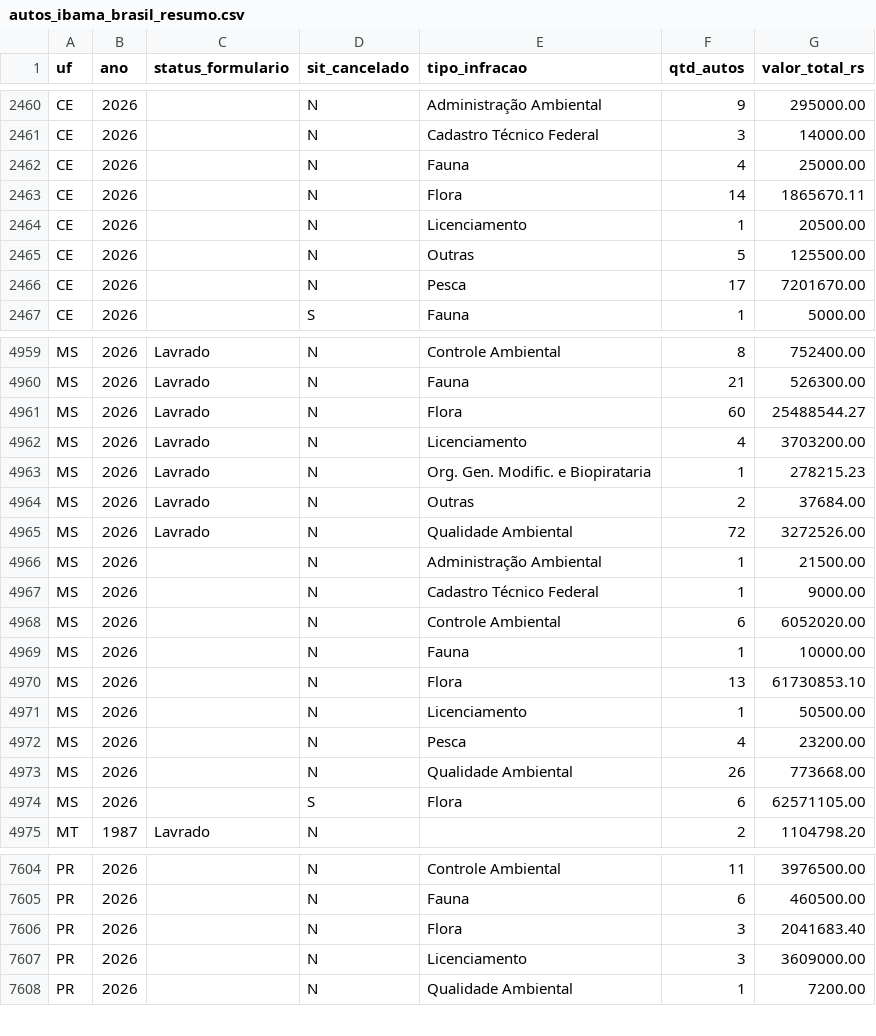
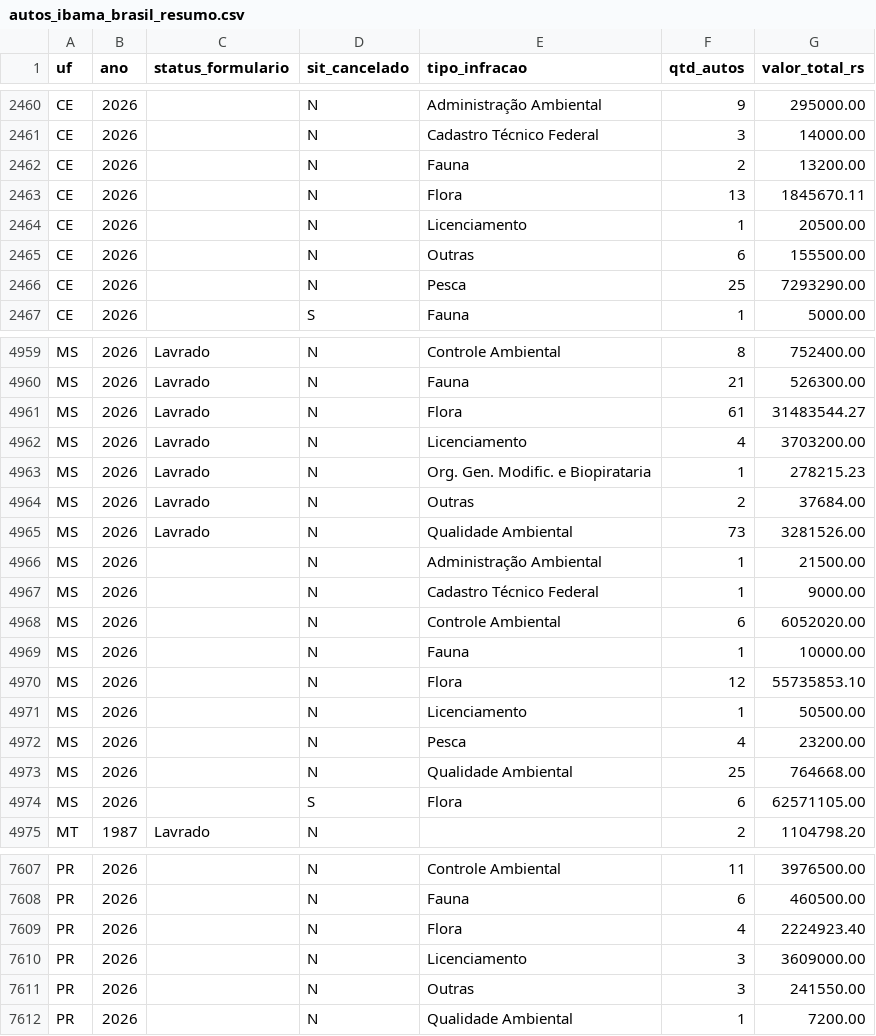
Before and after one commit to jmarconluz/base-inema-oeste, a CSV file: multas/ibama/autos_ibama_brasil_resumo.csv, drawn as a sheet; only a part is shown, gaps mark what is left out; the diff covers the shown part only.

```diff
--- a/multas/ibama/autos_ibama_brasil_resumo.csv
+++ b/multas/ibama/autos_ibama_brasil_resumo.csv
@@ -2461,7 +2461,7 @@ CE;2026;;N;Administração Ambiental;9;295000.00
 CE;2026;;N;Cadastro Técnico Federal;3;14000.00
-CE;2026;;N;Fauna;4;25000.00
-CE;2026;;N;Flora;14;1865670.11
+CE;2026;;N;Fauna;2;13200.00
+CE;2026;;N;Flora;13;1845670.11
 CE;2026;;N;Licenciamento;1;20500.00
-CE;2026;;N;Outras;5;125500.00
-CE;2026;;N;Pesca;17;7201670.00
+CE;2026;;N;Outras;6;155500.00
+CE;2026;;N;Pesca;25;7293290.00
 CE;2026;;S;Fauna;1;5000.00
@@ -4960,3 +4960,3 @@ MS;2026;Lavrado;N;Controle Ambiental;8;752400.00
 MS;2026;Lavrado;N;Fauna;21;526300.00
-MS;2026;Lavrado;N;Flora;60;25488544.27
+MS;2026;Lavrado;N;Flora;61;31483544.27
 MS;2026;Lavrado;N;Licenciamento;4;3703200.00
@@ -4964,3 +4964,3 @@ MS;2026;Lavrado;N;Org. Gen. Modific. e Biopirataria;1;278215.23
 MS;2026;Lavrado;N;Outras;2;37684.00
-MS;2026;Lavrado;N;Qualidade Ambiental;72;3272526.00
+MS;2026;Lavrado;N;Qualidade Ambiental;73;3281526.00
 MS;2026;;N;Administração Ambiental;1;21500.00
@@ -4969,6 +4969,6 @@ MS;2026;;N;Controle Ambiental;6;6052020.00
 MS;2026;;N;Fauna;1;10000.00
-MS;2026;;N;Flora;13;61730853.10
+MS;2026;;N;Flora;12;55735853.10
 MS;2026;;N;Licenciamento;1;50500.00
 MS;2026;;N;Pesca;4;23200.00
-MS;2026;;N;Qualidade Ambiental;26;773668.00
+MS;2026;;N;Qualidade Ambiental;25;764668.00
 MS;2026;;S;Flora;6;62571105.00
@@ -7605,4 +7608,5 @@ PR;2026;;N;Controle Ambiental;11;3976500.00
 PR;2026;;N;Fauna;6;460500.00
-PR;2026;;N;Flora;3;2041683.40
+PR;2026;;N;Flora;4;2224923.40
 PR;2026;;N;Licenciamento;3;3609000.00
+PR;2026;;N;Outras;3;241550.00
 PR;2026;;N;Qualidade Ambiental;1;7200.00
```
Also changed, not shown: 3 added rows and 114 edited cells elsewhere in this file, multas/ibama/embargos_ibama_brasil_resumo.csv, 12 other files.
